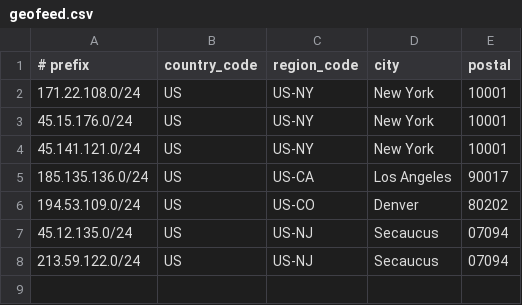
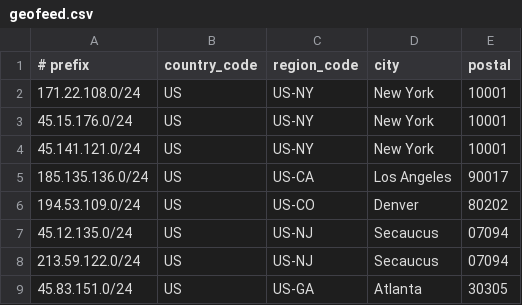
Before and after one commit to lpellegr/geofeed, a CSV file: geofeed.csv, drawn as a sheet.

Commit message:
Update geofeed.csv
added 45.83.151.0/24,US,US-GA,Atlanta,30305

```diff
--- a/geofeed.csv
+++ b/geofeed.csv
@@ -8 +8,2 @@
 213.59.122.0/24,US,US-NJ,Secaucus,07094
+45.83.151.0/24,US,US-GA,Atlanta,30305
```
